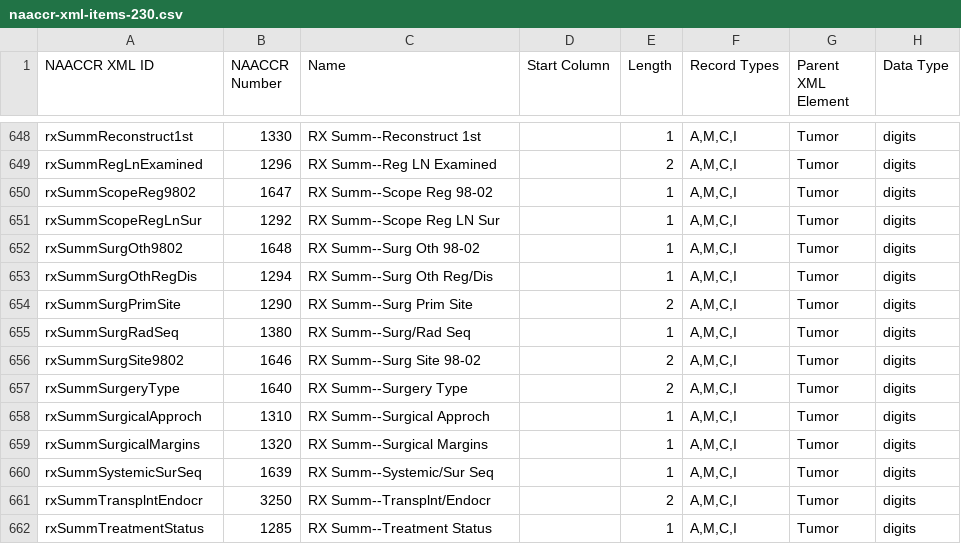
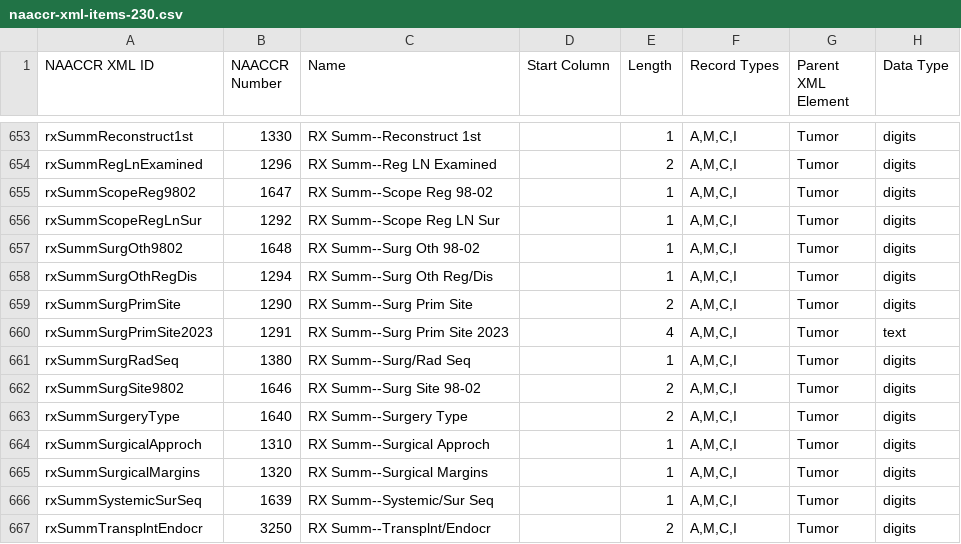
Before and after one commit to imsweb/naaccr-xml, a CSV file: docs/naaccr-xml-items-230.csv, drawn as a sheet; only a part is shown, gaps mark what is left out; the shorter side is filled out with more unchanged rows; the diff covers the shown part only.

```diff
--- a/docs/naaccr-xml-items-230.csv
+++ b/docs/naaccr-xml-items-230.csv
@@ -654,2 +659,3 @@ rxSummSurgOthRegDis,1294,"RX Summ--Surg Oth Reg/Dis",,1,"A,M,C,I",Tumor,digits
 rxSummSurgPrimSite,1290,"RX Summ--Surg Prim Site",,2,"A,M,C,I",Tumor,digits
+rxSummSurgPrimSite2023,1291,"RX Summ--Surg Prim Site 2023",,4,"A,M,C,I",Tumor,text
 rxSummSurgRadSeq,1380,"RX Summ--Surg/Rad Seq",,1,"A,M,C,I",Tumor,digits
```
Also changed, not shown: 5 added rows elsewhere in this file, 2 other files.
